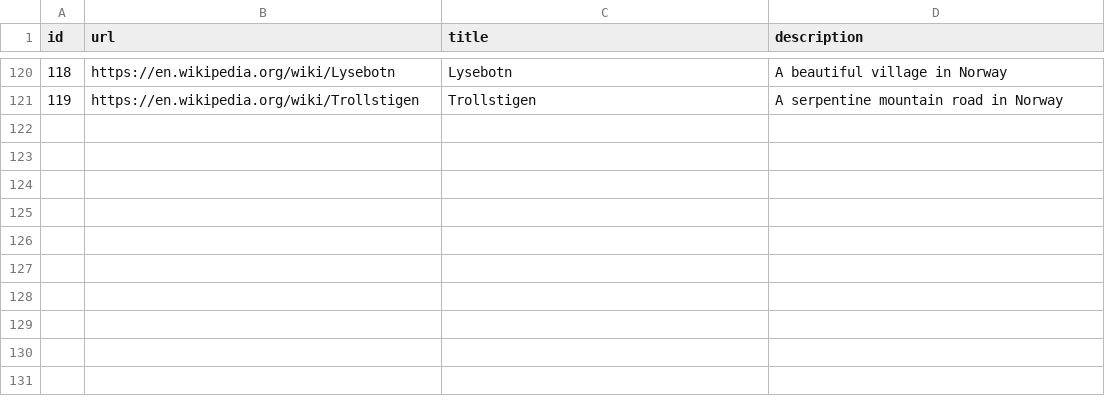
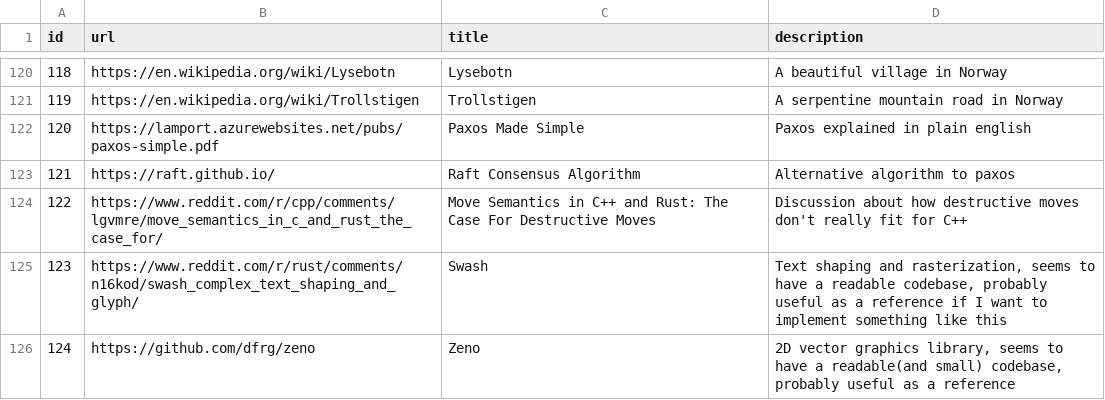
Before and after one commit to AlexandruIca/Stuff, a CSV file: data/links.csv, drawn as a sheet; only a part is shown, gaps mark what is left out; the diff names each change by its address in the sheet, - before the commit and + after, or states it on an @@ line.

Commit message:
New links

```diff
--- a/data/links.csv
+++ b/data/links.csv
+row 122: 120 | https://lamport.azurewebsites.net/pubs/paxos-simple.pdf | Paxos Made Simple | Paxos explained in plain english
+row 123: 121 | https://raft.github.io/ | Raft Consensus Algorithm | Alternative algorithm to paxos
+row 124: 122 | https://www.reddit.com/r/cpp/comments/lgvmre/move_semantics_in_c_and_rust_the_case_for/ | Move Semantics in C++ and Rust: The Case For Destructive Moves | Discussion about how destructive moves don't really fit for C++
+row 125: 123 | https://www.reddit.com/r/rust/comments/n16kod/swash_complex_text_shaping_and_glyph/ | Swash | Text shaping and rasterization, seems to have a readable codebase, probably useful as a reference if I want to implement something like this
+row 126: 124 | https://github.com/dfrg/zeno | Zeno | 2D vector graphics library, seems to have a readable(and small) codebase, probably useful as a reference
```
Also changed, not shown: data/links_tags.csv, data/tags.csv, 1 other file.
